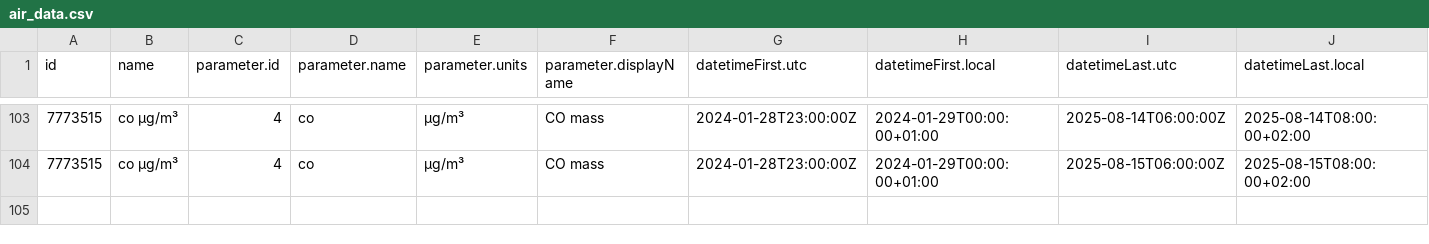
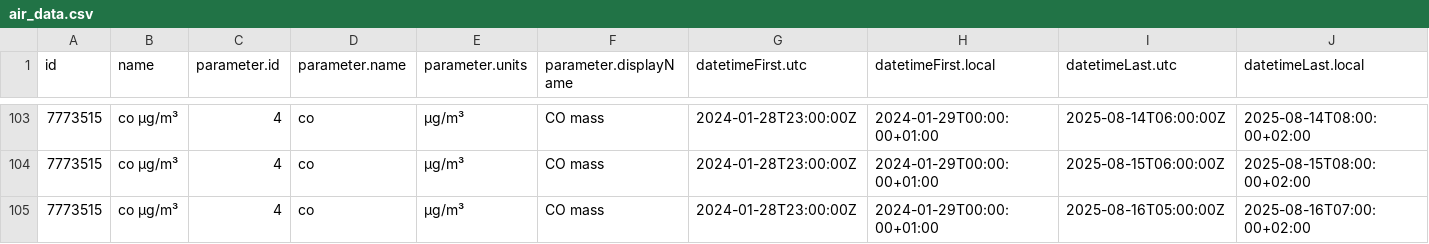
Before and after one commit to JeanCGuerrero/Practica08-airquality, a CSV file: data/air_data.csv, drawn as a sheet; only a part is shown, gaps mark what is left out; rows hold the shown columns only; the diff names each change by its address in the sheet, - before the commit and + after, or states it on an @@ line.

Commit message:
Updating Data

```diff
--- a/data/air_data.csv
+++ b/data/air_data.csv
+row 105: 7773515 | co µg/m³ | 4 | co | µg/m³ | CO mass | 2024-01-28T23:00:00Z | 2024-01-29T00:00:00+01:00 | 2025-08-16T05:00:00Z | 2025-08-16T07:00:00+02:00
```
